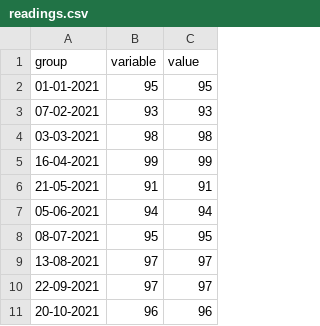
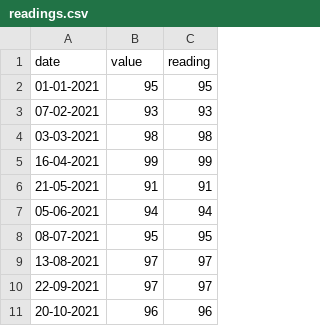
Before and after one commit to JorgeAlarco/hello-world, a CSV file: readings.csv, drawn as a sheet.

Commit message:
Add files via upload

```diff
--- a/readings.csv
+++ b/readings.csv
@@ -1,2 +1,2 @@
-group,variable,value,,,
+date,value,reading,,,
 01-01-2021,95,95,,,
```
